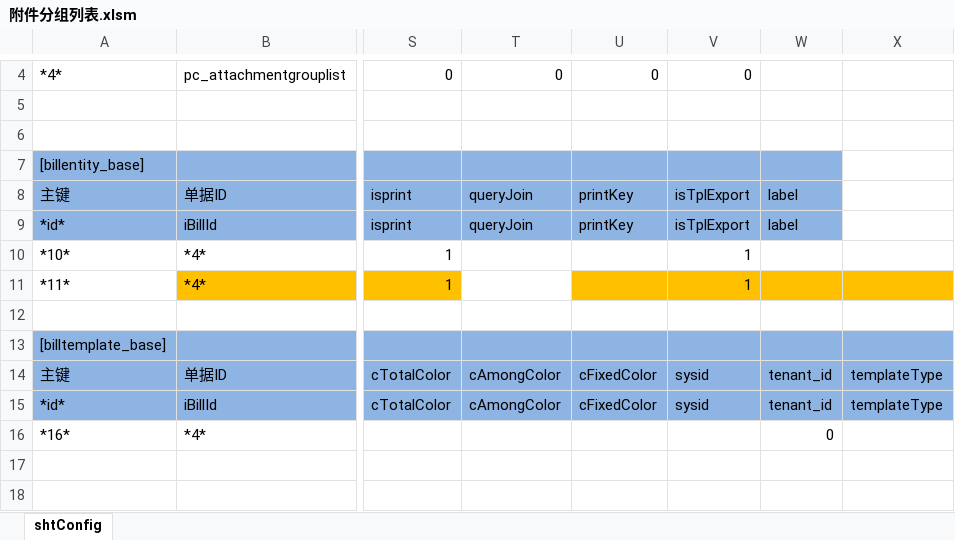
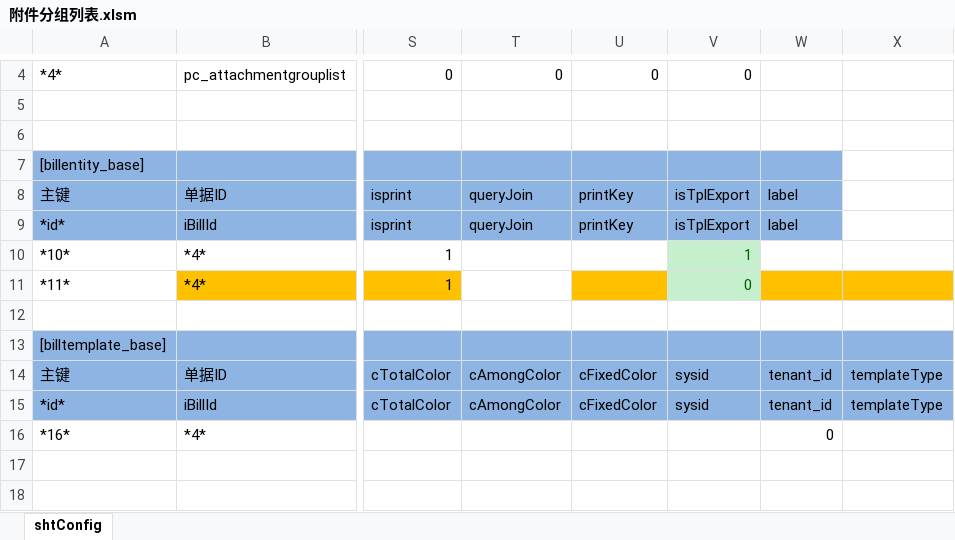
Before and after one commit to NANACY21/matcha, an Excel workbook: 任务/yonsuite/附件分组/附件分组列表.xlsm, sheet shtConfig, drawn as a sheet; only a part is shown, gaps mark what is left out; values as stored, in another font and other column widths than the file's, no borders; the diff names each change by its address in the sheet, - before the commit and + after, or states it on an @@ line.

```diff
--- a/任务/yonsuite/附件分组/附件分组列表.xlsm (sheet shtConfig)
+++ b/任务/yonsuite/附件分组/附件分组列表.xlsm (sheet shtConfig)
-V10:V11 text colour: black
+V10:V11 text colour: #006100
-V10 fill: none
+V10 fill: #C6EFCE
-V11: 1
+V11: 0
-V11 fill: #FFC000
+V11 fill: #C6EFCE
```
Also changed, not shown: 任务/yonsuite/货位/货位树卡.xlsm, 38 other files.
